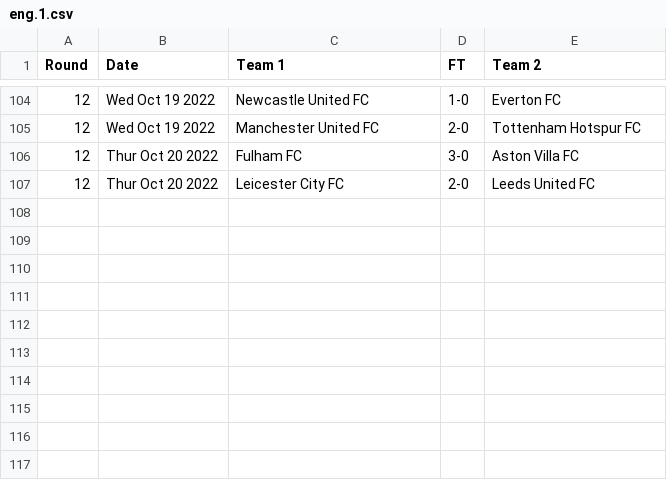
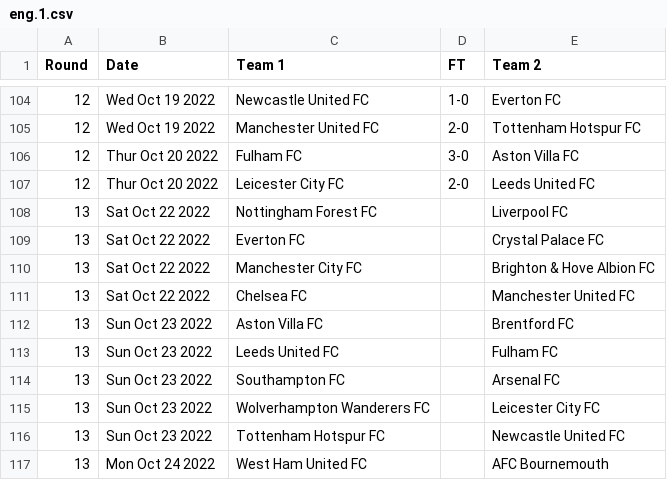
Before and after one commit to nickfraser/england, a CSV file: 2020s/2022-23/eng.1.csv, drawn as a sheet; only a part is shown, gaps mark what is left out.

Commit message:
[2022-23] Added round 13 fixtures.

```diff
--- a/2020s/2022-23/eng.1.csv
+++ b/2020s/2022-23/eng.1.csv
@@ -107 +107,11 @@ Round,Date,Team 1,FT,Team 2
 12,Thur Oct 20 2022,Leicester City FC,2-0,Leeds United FC
+13,Sat Oct 22 2022,Nottingham Forest FC,,Liverpool FC
+13,Sat Oct 22 2022,Everton FC,,Crystal Palace FC
+13,Sat Oct 22 2022,Manchester City FC,,Brighton & Hove Albion FC
+13,Sat Oct 22 2022,Chelsea FC,,Manchester United FC
+13,Sun Oct 23 2022,Aston Villa FC,,Brentford FC
+13,Sun Oct 23 2022,Leeds United FC,,Fulham FC
+13,Sun Oct 23 2022,Southampton FC,,Arsenal FC
+13,Sun Oct 23 2022,Wolverhampton Wanderers FC,,Leicester City FC
+13,Sun Oct 23 2022,Tottenham Hotspur FC,,Newcastle United FC
+13,Mon Oct 24 2022,West Ham United FC,,AFC Bournemouth
```
